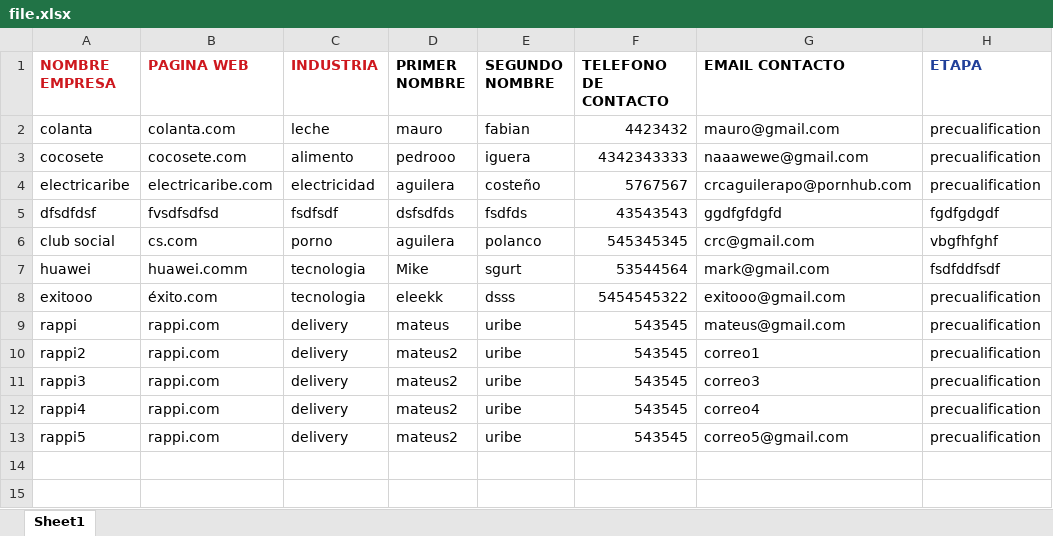
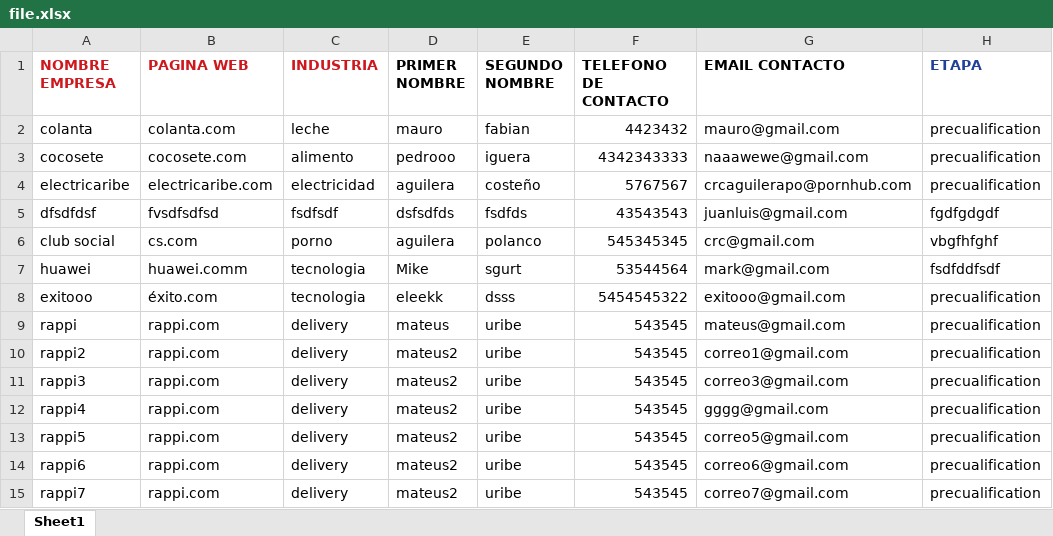
Before and after one commit to gfalbarracinr/ssadigiCRMnode, an Excel workbook: file.xlsx, sheet Sheet1, drawn as a sheet; values as stored, in another font and other column widths than the file's, no borders; the diff names each change by its address in the sheet, - before the commit and + after, or states it on an @@ line.

Commit message:
haciendo union entre empresa y contacto

```diff
--- a/file.xlsx (sheet Sheet1)
+++ b/file.xlsx (sheet Sheet1)
-G5 (EMAIL CONTACTO): ggdfgfdgfd
+G5 (EMAIL CONTACTO): juanluis@gmail.com
-G10 (EMAIL CONTACTO): correo1
+G10 (EMAIL CONTACTO): correo1@gmail.com
-G11 (EMAIL CONTACTO): correo3
+G11 (EMAIL CONTACTO): correo3@gmail.com
-G12 (EMAIL CONTACTO): correo4
+G12 (EMAIL CONTACTO): gggg@gmail.com
+row 14: rappi6 | rappi.com | delivery | mateus2 | uribe | 543545 | correo6@gmail.com | precualification
+row 15: rappi7 | rappi.com | delivery | mateus2 | uribe | 543545 | correo7@gmail.com | precualification
```
Also changed, not shown: 2 other files.
